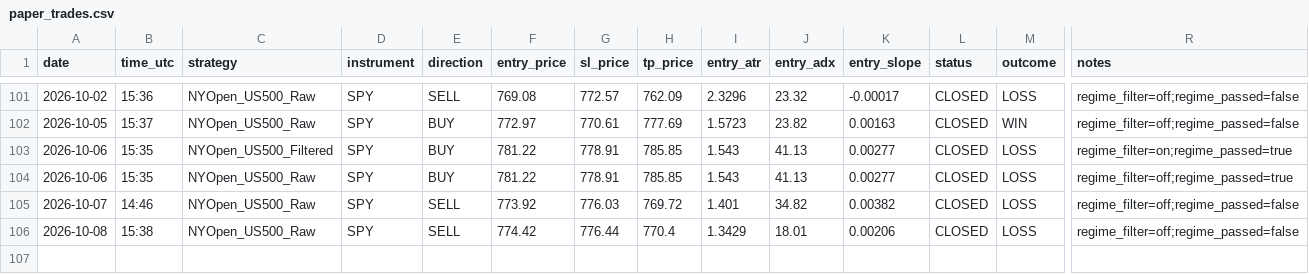
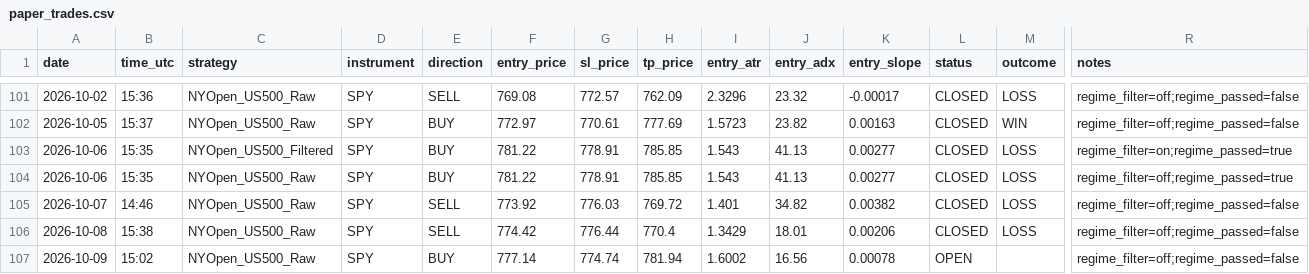
Before and after one commit to Davidtar12/paper-trader, a CSV file: paper_trades.csv, drawn as a sheet; only a part is shown, gaps mark what is left out; rows hold the shown columns only; the diff names each change by its address in the sheet, - before the commit and + after, or states it on an @@ line.

Commit message:
signals: 2026-10-09 15:02 UTC

```diff
--- a/paper_trades.csv
+++ b/paper_trades.csv
+row 107: 2026-10-09 | 15:02 | NYOpen_US500_Raw | SPY | BUY | 777.14 | 774.74 | 781.94 | 1.6002 | 16.56 | 0.00078 | OPEN |  | regime_filter=off;regime_passed=false
```
